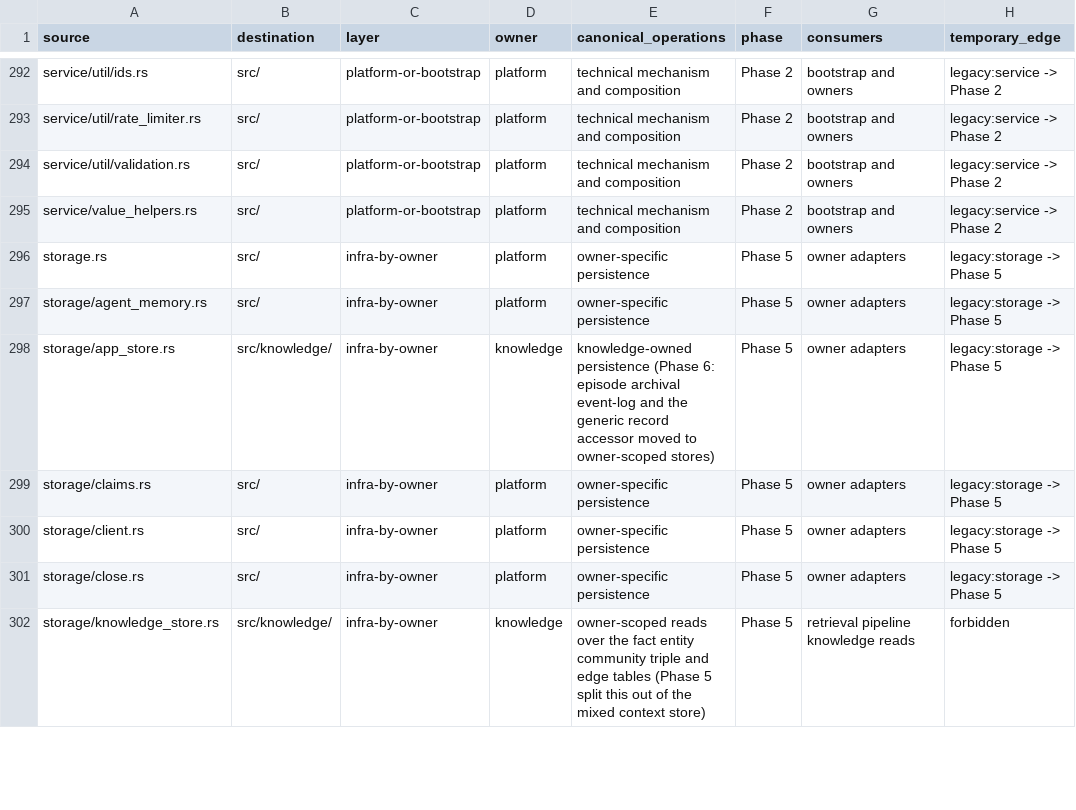
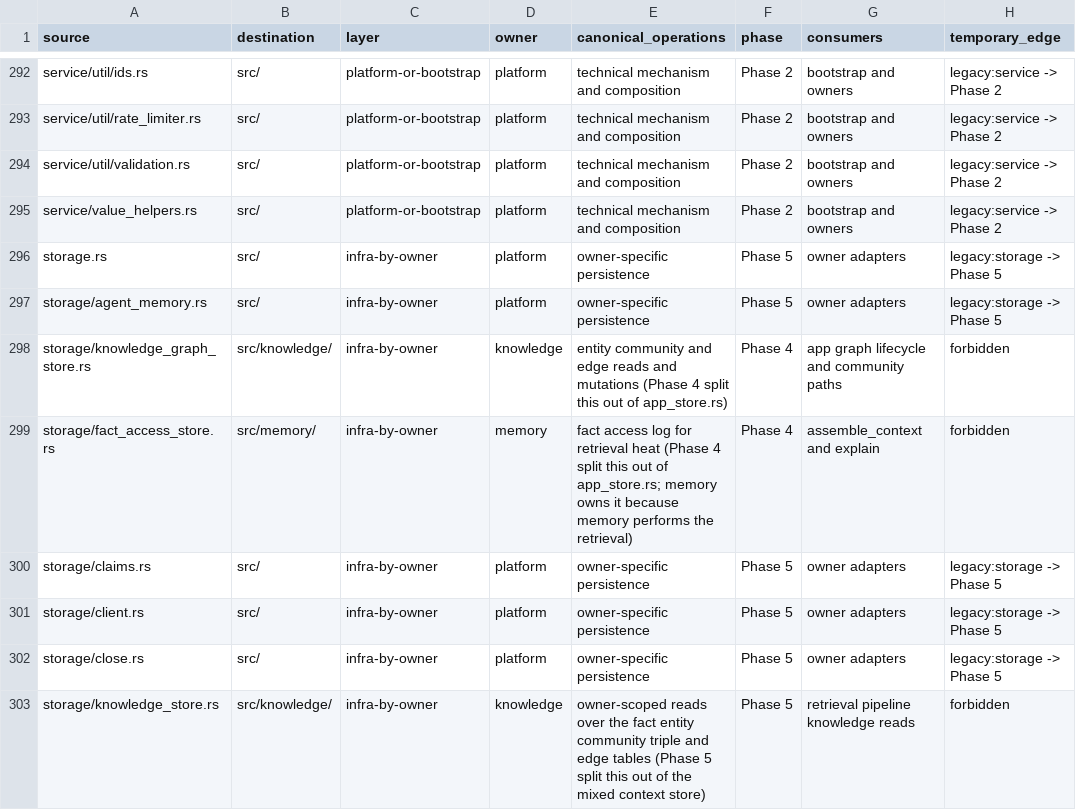
Before and after one commit to like-a-freedom/memory_mcp, a CSV file: docs/architecture/ddd-migration-manifest.csv, drawn as a sheet; only a part is shown, gaps mark what is left out.

Commit message:
refactor: split app_store.rs by canonical data owner
Phase 4: "Split `service/apps*` and `app_store.rs` by canonical data
owner."

`AppStoreClient` held fourteen methods over two owners' tables:
entities, communities and edges are knowledge's; the fact access log
is memory's, because memory performs the retrieval that produces the
heat. One struct let a lifecycle pass reach the graph and the access
log through the same handle.

- `storage/knowledge_graph_store.rs` — the entity/community/edge
  operations, with their test.
- `storage/fact_access_store.rs` — `record_fact_access` and
  `has_recent_fact_access`, with their test.
- `storage/app_store.rs` is deleted.

Method bodies are moved verbatim, so no query or return shape
changed. The two stores now have names that say which is which:
`KnowledgeStoreClient` (the retrieval reads from the earlier
`context_store` split) and `KnowledgeGraphStore` (this split). The
earlier collision between the two names, which made a blanket
rename point retrieval at the graph store, is what the distinct
names prevent.

`MemoryService` and the retrieval dependency struct each gained a
`fact_access_store()` accessor, so the access log is reached by the
owner that produces it rather than through the graph handle.

Verified: `cargo check --workspace --all-targets --features
fs-watch,mcp-apps,streamable-http,test-fixtures` clean with no
warnings; the full lib and integration suites pass; the boundary
manifest test passes with the two new rows.

`service/apps*` itself is not yet split: the workflow modules in it
compose memory, knowledge and provisioning actions and are the
provisioning owner's orchestration rather than a store, so the
owner split applies to the stores they call, which this completes.

```diff
--- a/docs/architecture/ddd-migration-manifest.csv
+++ b/docs/architecture/ddd-migration-manifest.csv
@@ -297,3 +297,4 @@ storage.rs,src/,infra-by-owner,platform,owner-specific persistence,Phase 5,owner
 storage/agent_memory.rs,src/,infra-by-owner,platform,owner-specific persistence,Phase 5,owner adapters,legacy:storage -> Phase 5
-storage/app_store.rs,src/knowledge/,infra-by-owner,knowledge,knowledge-owned persistence (Phase 6: episode archival event-log and the generic record accessor moved to owner-scoped stores),Phase 5,owner adapters,legacy:storage -> Phase 5
+storage/knowledge_graph_store.rs,src/knowledge/,infra-by-owner,knowledge,entity community and edge reads and mutations (Phase 4 split this out of app_store.rs),Phase 4,app graph lifecycle and community paths,forbidden
+storage/fact_access_store.rs,src/memory/,infra-by-owner,memory,fact access log for retrieval heat (Phase 4 split this out of app_store.rs; memory owns it because memory performs the retrieval),Phase 4,assemble_context and explain,forbidden
 storage/claims.rs,src/,infra-by-owner,platform,owner-specific persistence,Phase 5,owner adapters,legacy:storage -> Phase 5
```
Also changed, not shown: 16 other files.
